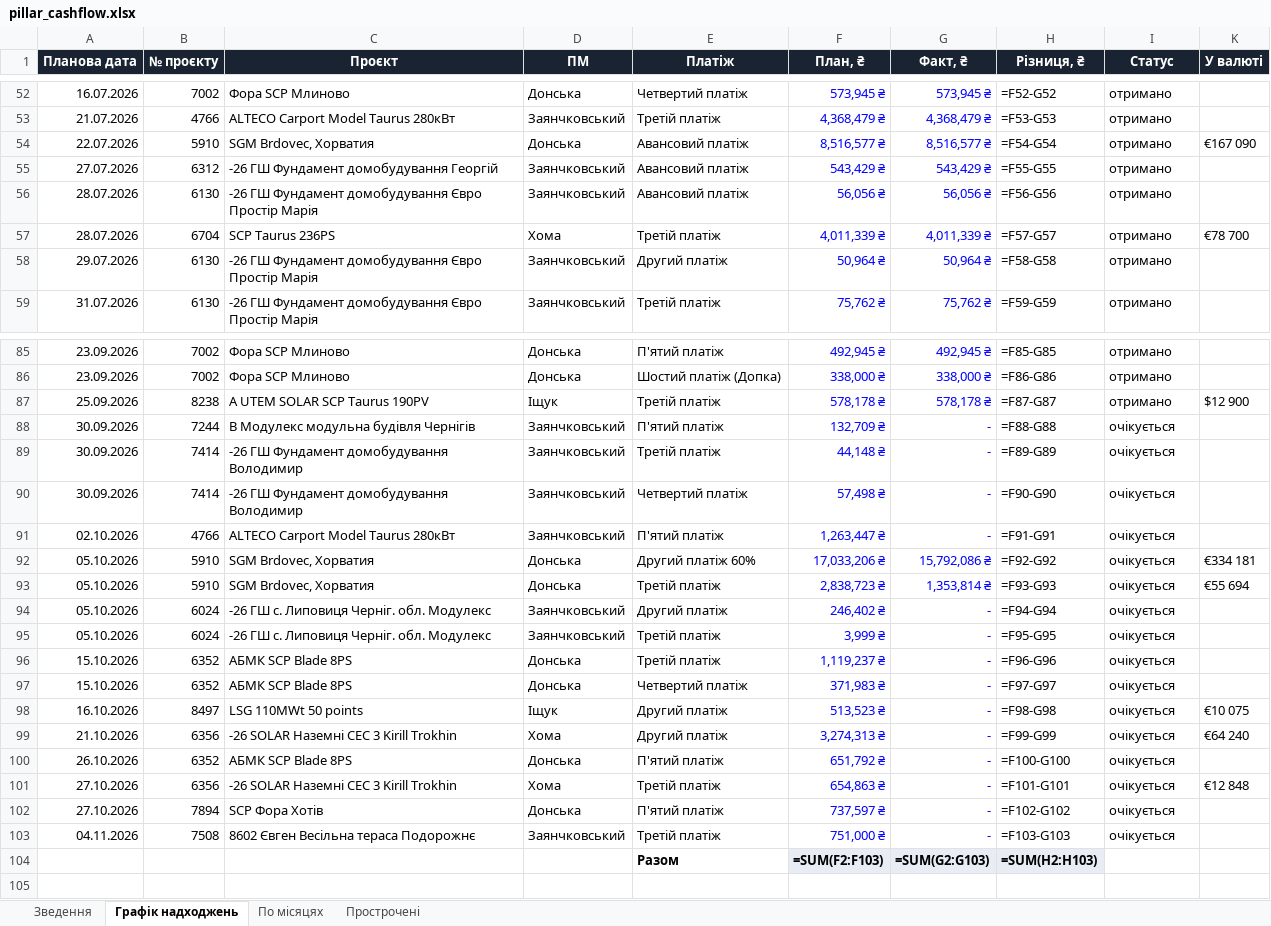
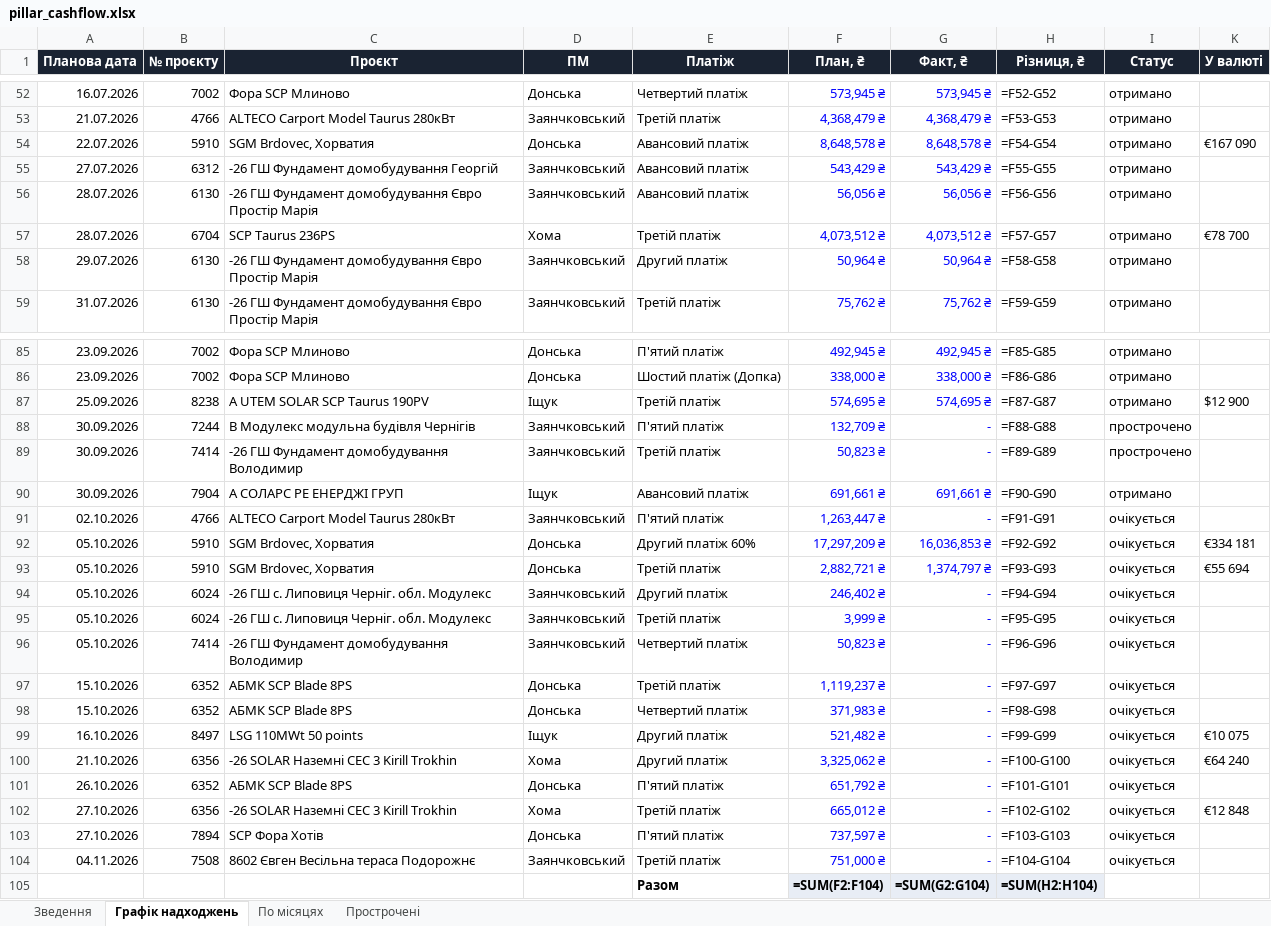
Before and after one commit to aleksandrkhoma-coder/pillar, an Excel workbook: pillar_cashflow.xlsx, sheet Графік надходжень, drawn as a sheet; only a part is shown, gaps mark what is left out; values as stored, in another font and other column widths than the file's, no borders; formulas without a stored value are shown as written; removed rows and columns are numbered as before the commit, all else as after; the diff covers the shown part only; the diff names each change by its address in the sheet, - before the commit and + after, or states it on an @@ line.

Commit message:
Дашборд 01.10: оновлення планів проєктів, курс НБУ 50.72/44.68

```diff
--- a/pillar_cashflow.xlsx (sheet Графік надходжень)
+++ b/pillar_cashflow.xlsx (sheet Графік надходжень)
-F54 (План, ₴): 8,516,577 ₴
+F54 (План, ₴): 8,648,578 ₴
-G54 (Факт, ₴): 8,516,577 ₴
+G54 (Факт, ₴): 8,648,578 ₴
-F57 (План, ₴): 4,011,339 ₴
+F57 (План, ₴): 4,073,512 ₴
-G57 (Факт, ₴): 4,011,339 ₴
+G57 (Факт, ₴): 4,073,512 ₴
-F87 (План, ₴): 578,178 ₴
+F87 (План, ₴): 574,695 ₴
-G87 (Факт, ₴): 578,178 ₴
+G87 (Факт, ₴): 574,695 ₴
-I88:I89 (Статус): очікується
+I88:I89 (Статус): прострочено
-F89 (План, ₴): 44,148 ₴
+F89 (План, ₴): 50,823 ₴
-row 90: 30.09.2026 | 7414 | -26 ГШ Фундамент домобудування Володимир | Заянчковський | Четвертий платіж | 57,498 ₴ | - | =F90-G90 | очікується
+row 90: 30.09.2026 | 7904 | А СОЛАРС РЕ ЕНЕРДЖІ ГРУП | Іщук | Авансовий платіж | 691,661 ₴ | 691,661 ₴ | =F90-G90 | отримано
-F92 (План, ₴): 17,033,206 ₴
+F92 (План, ₴): 17,297,209 ₴
-G92 (Факт, ₴): 15,792,086 ₴
+G92 (Факт, ₴): 16,036,853 ₴
-F93 (План, ₴): 2,838,723 ₴
+F93 (План, ₴): 2,882,721 ₴
-G93 (Факт, ₴): 1,353,814 ₴
+G93 (Факт, ₴): 1,374,797 ₴
+row 96: 05.10.2026 | 7414 | -26 ГШ Фундамент домобудування Володимир | Заянчковський | Четвертий платіж | 50,823 ₴ | - | =F96-G96 | очікується
-H97 (Різниця, ₴): =F96-G96
+H97 (Різниця, ₴): =F97-G97
-H98 (Різниця, ₴): =F97-G97
+H98 (Різниця, ₴): =F98-G98
-F99 (План, ₴): 513,523 ₴
+F99 (План, ₴): 521,482 ₴
-H99 (Різниця, ₴): =F98-G98
+H99 (Різниця, ₴): =F99-G99
-F100 (План, ₴): 3,274,313 ₴
+F100 (План, ₴): 3,325,062 ₴
-H100 (Різниця, ₴): =F99-G99
+H100 (Різниця, ₴): =F100-G100
-H101 (Різниця, ₴): =F100-G100
+H101 (Різниця, ₴): =F101-G101
-F102 (План, ₴): 654,863 ₴
+F102 (План, ₴): 665,012 ₴
-H102 (Різниця, ₴): =F101-G101
+H102 (Різниця, ₴): =F102-G102
-H103 (Різниця, ₴): =F102-G102
+H103 (Різниця, ₴): =F103-G103
-H104 (Різниця, ₴): =F103-G103
+H104 (Різниця, ₴): =F104-G104
-F105 (План, ₴): =SUM(F2:F103)
+F105 (План, ₴): =SUM(F2:F104)
-G105 (Факт, ₴): =SUM(G2:G103)
+G105 (Факт, ₴): =SUM(G2:G104)
-H105 (Різниця, ₴): =SUM(H2:H103)
+H105 (Різниця, ₴): =SUM(H2:H104)
```
Also changed, not shown: 22 edited cells elsewhere in this sheet, sheet Прострочені, sheet Зведення, hidden cells, 53 other files.
